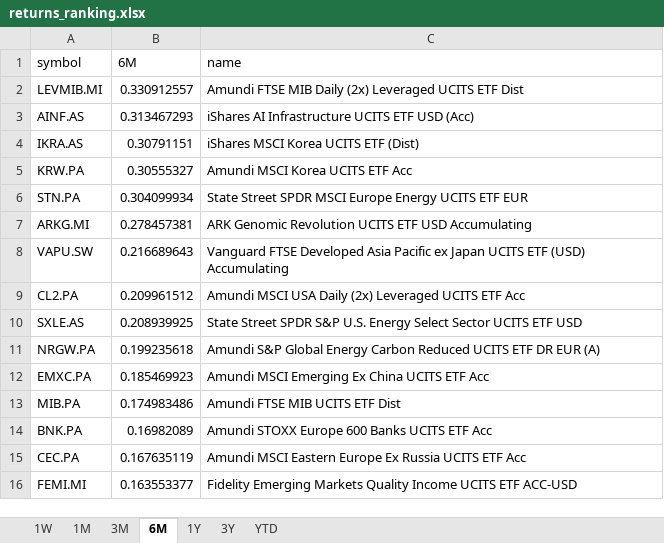
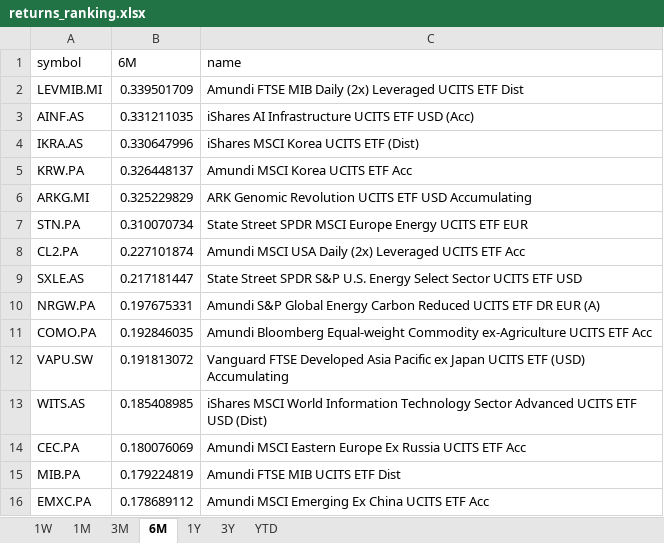
Before and after one commit to laceto/myfinance2, an Excel workbook: data/results/etf/returns_ranking.xlsx, sheet 6M, drawn as a sheet; values as stored, in another font and other column widths than the file's, no borders; removed rows and columns are numbered as before the commit, all else as after; the diff names each change by its address in the sheet, - before the commit and + after, or states it on an @@ line.

```diff
--- a/data/results/etf/returns_ranking.xlsx (sheet 6M)
+++ b/data/results/etf/returns_ranking.xlsx (sheet 6M)
-B2 (6M): 0.330912557
+B2 (6M): 0.339501709
-B3 (6M): 0.313467293
+B3 (6M): 0.331211035
-B4 (6M): 0.30791151
+B4 (6M): 0.330647996
-B5 (6M): 0.30555327
+B5 (6M): 0.326448137
-row 6: STN.PA | 0.304099934 | State Street SPDR MSCI Europe Energy UCITS ETF EUR
-B6 (6M): 0.278457381
+B6 (6M): 0.325229829
-row 8: VAPU.SW | 0.216689643 | Vanguard FTSE Developed Asia Pacific ex Japan UCITS ETF (USD) Accumulating
+row 7: STN.PA | 0.310070734 | State Street SPDR MSCI Europe Energy UCITS ETF EUR
-B8 (6M): 0.209961512
+B8 (6M): 0.227101874
-B9 (6M): 0.208939925
+B9 (6M): 0.217181447
-B10 (6M): 0.199235618
+B10 (6M): 0.197675331
-row 12: EMXC.PA | 0.185469923 | Amundi MSCI Emerging Ex China UCITS ETF Acc
-row 13: MIB.PA | 0.174983486 | Amundi FTSE MIB UCITS ETF Dist
-row 14: BNK.PA | 0.16982089 | Amundi STOXX Europe 600 Banks UCITS ETF Acc
+row 11: COMO.PA | 0.192846035 | Amundi Bloomberg Equal-weight Commodity ex-Agriculture UCITS ETF Acc
+row 12: VAPU.SW | 0.191813072 | Vanguard FTSE Developed Asia Pacific ex Japan UCITS ETF (USD) Accumulating
+row 13: WITS.AS | 0.185408985 | iShares MSCI World Information Technology Sector Advanced UCITS ETF USD (Dist)
-B14 (6M): 0.167635119
+B14 (6M): 0.180076069
-row 16: FEMI.MI | 0.163553377 | Fidelity Emerging Markets Quality Income UCITS ETF ACC-USD
+row 15: MIB.PA | 0.179224819 | Amundi FTSE MIB UCITS ETF Dist
+row 16: EMXC.PA | 0.178689112 | Amundi MSCI Emerging Ex China UCITS ETF Acc
```
Also changed, not shown: sheet 1W, sheet 3M, sheet 1Y, sheet 1M, sheet YTD, sheet 3Y, 2 other files.
